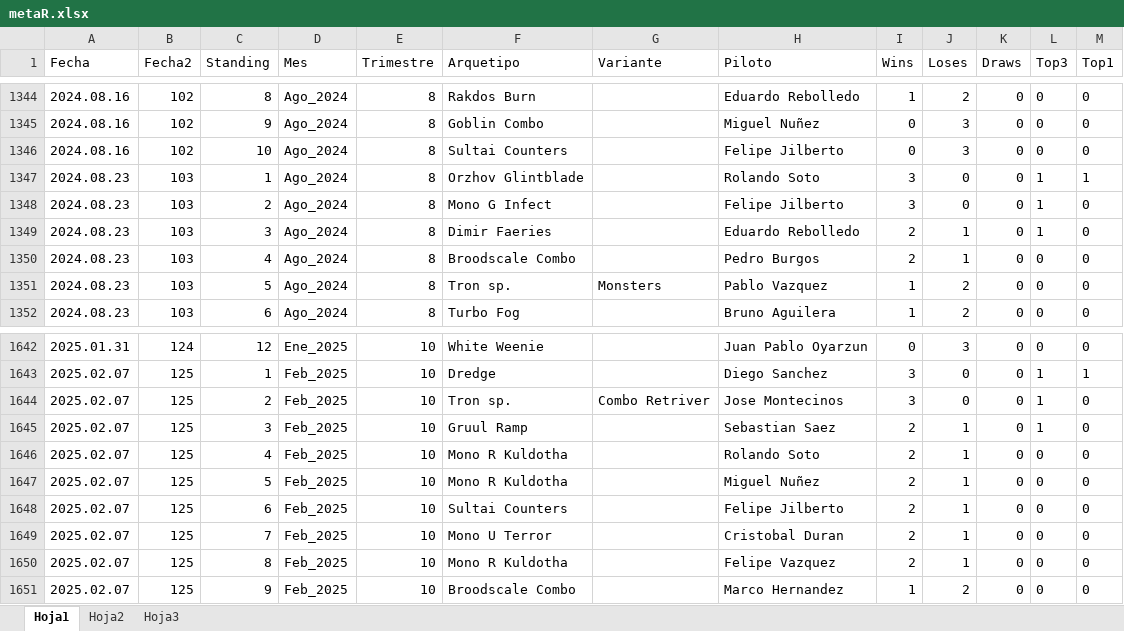
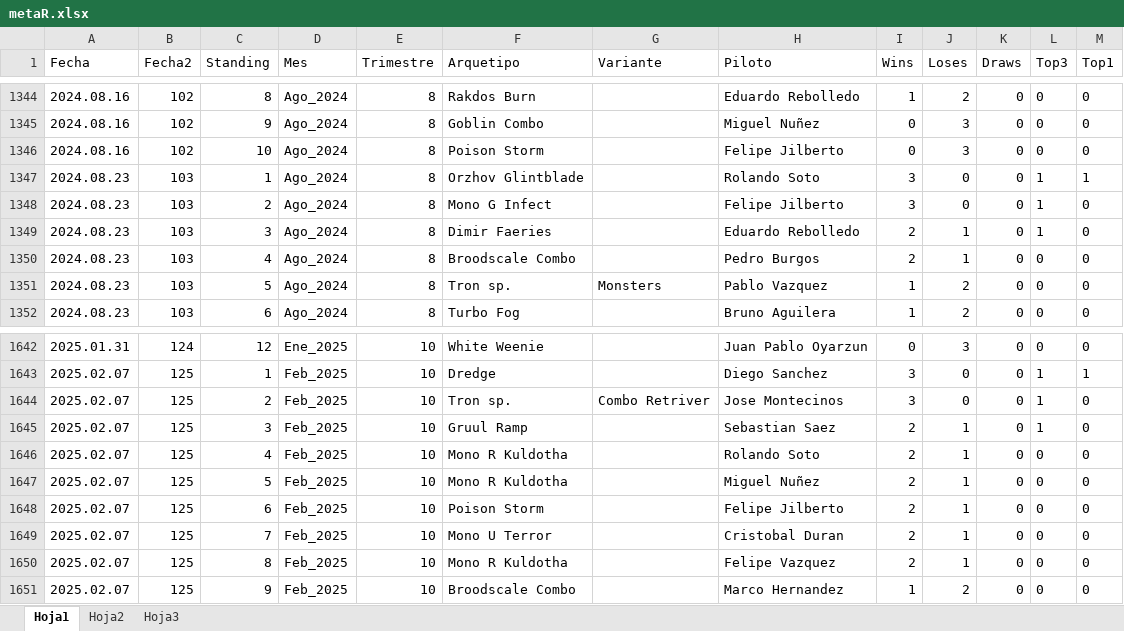
Before and after one commit to Fjilberto/metagame, an Excel workbook: metaR.xlsx, sheet Hoja1, drawn as a sheet; only a part is shown, gaps mark what is left out; values as stored, in another font and other column widths than the file's, no borders; the diff covers the shown part only; the diff names each change by its address in the sheet, - before the commit and + after, or states it on an @@ line.

```diff
--- a/metaR.xlsx (sheet Hoja1)
+++ b/metaR.xlsx (sheet Hoja1)
-F1346 (Arquetipo): Sultai Counters
+F1346 (Arquetipo): Poison Storm
-F1648 (Arquetipo): Sultai Counters
+F1648 (Arquetipo): Poison Storm
```
Also changed, not shown: 30 added rows and 5 edited cells elsewhere in this sheet.
